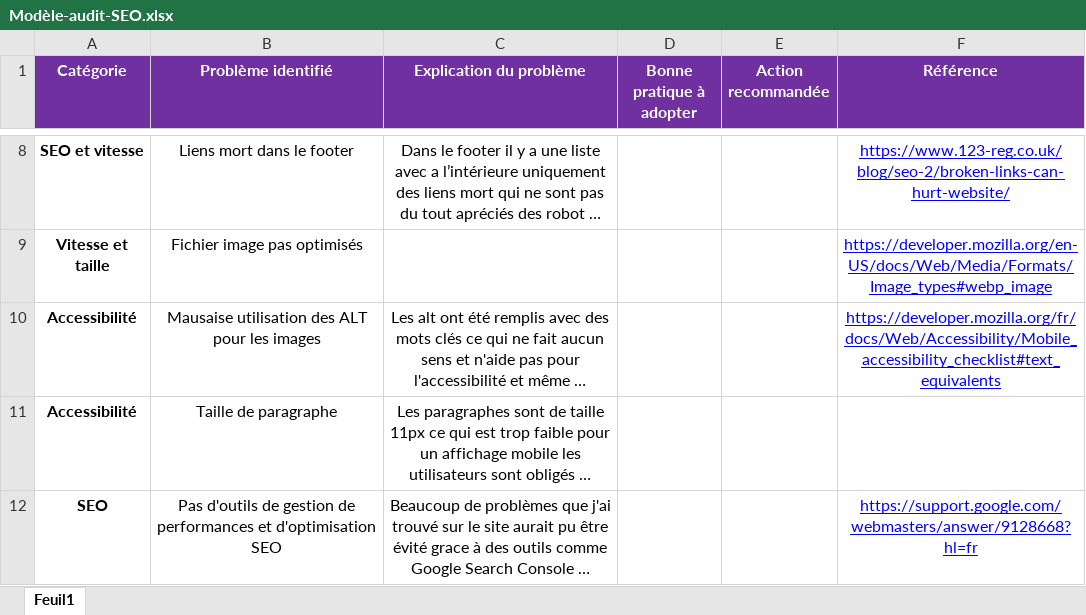
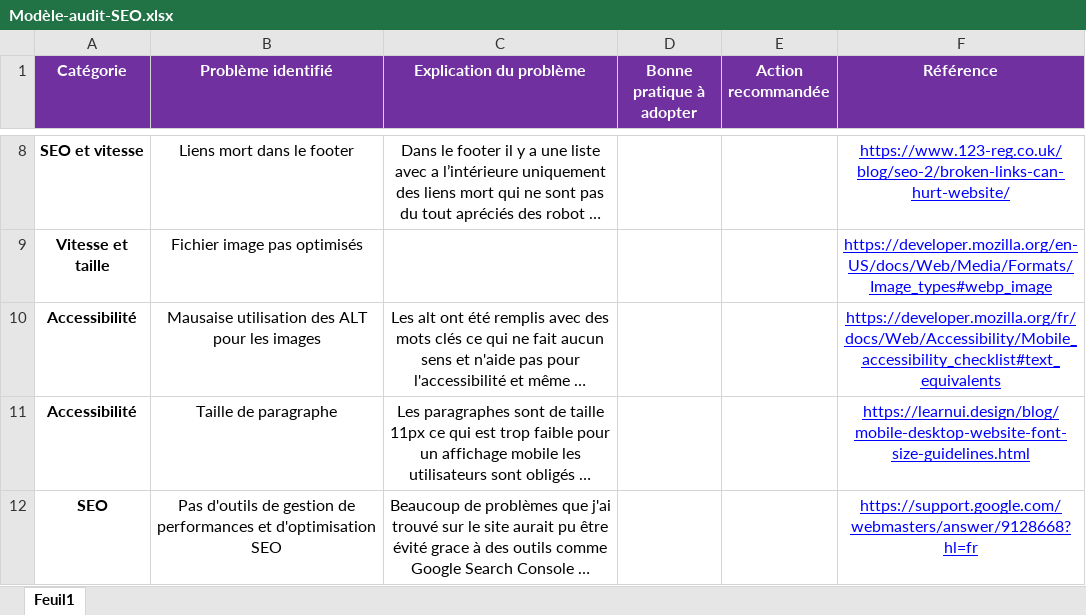
Before and after one commit to jonathanm98/Projet-4, an Excel workbook: sources/Modèle-audit-SEO.xlsx, sheet Feuil1, drawn as a sheet; only a part is shown, gaps mark what is left out; long unchanged cells end in …; values as stored, in another font and other column widths than the file's, no borders; the diff names each change by its address in the sheet, - before the commit and + after, or states it on an @@ line.

Commit message:
Audit

```diff
--- a/sources/Modèle-audit-SEO.xlsx (sheet Feuil1)
+++ b/sources/Modèle-audit-SEO.xlsx (sheet Feuil1)
-F11 (Référence): (empty)
+F11 (Référence): https://learnui.design/blog/mobile-desktop-website-font-size-guidelines.html
```
